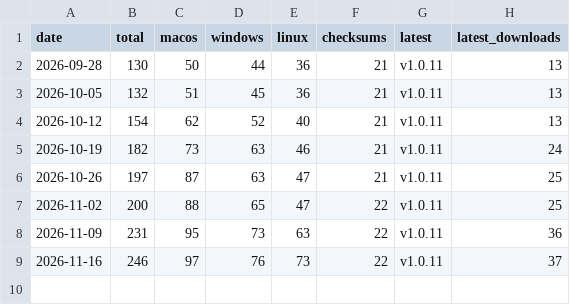
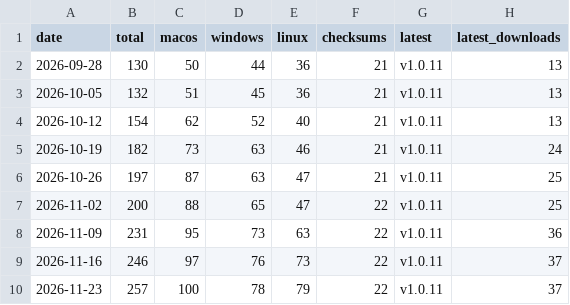
Before and after one commit to meSingh/sukhi-play, a CSV file: downloads.csv, drawn as a sheet.

```diff
--- a/downloads.csv
+++ b/downloads.csv
@@ -9 +9,2 @@ date,total,macos,windows,linux,checksums,latest,latest_downloads
 2026-11-16,246,97,76,73,22,v1.0.11,37
+2026-11-23,257,100,78,79,22,v1.0.11,37
```
